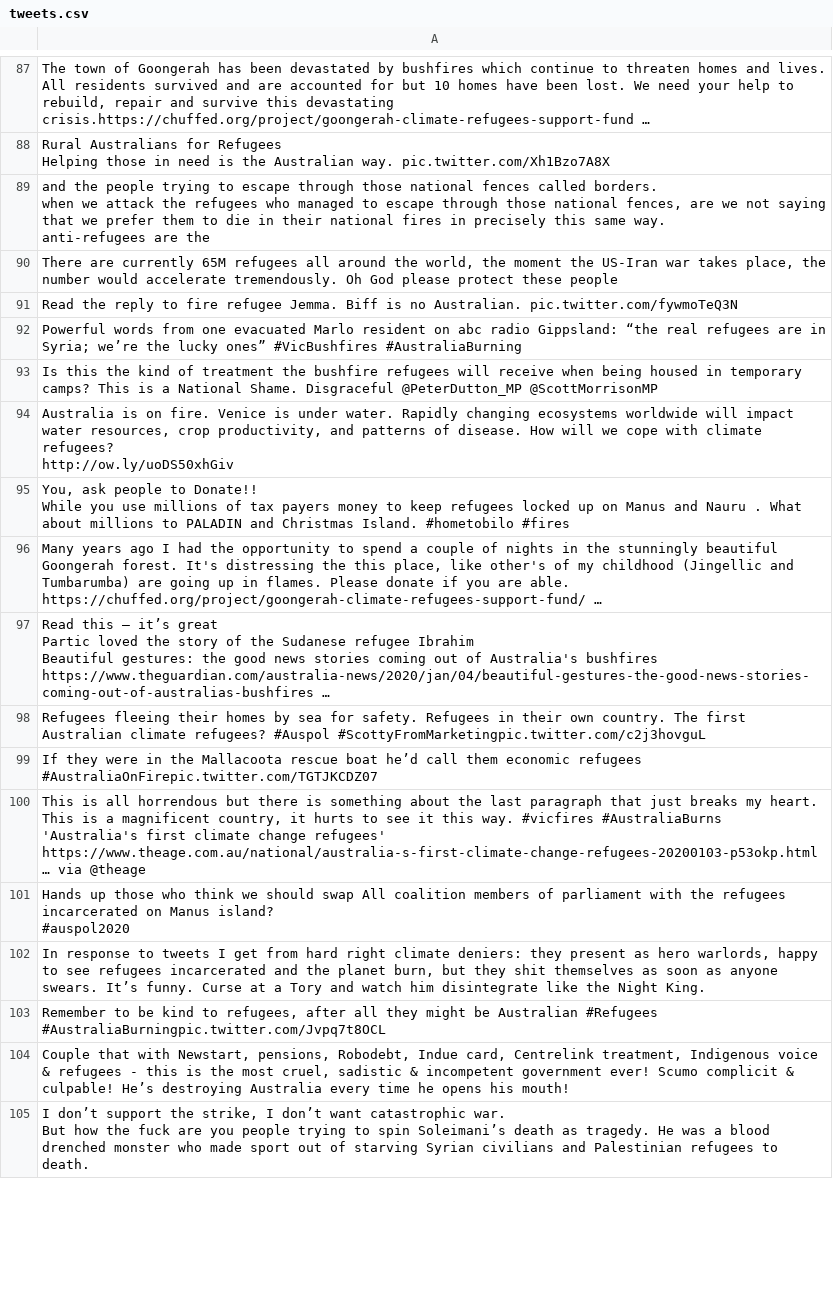
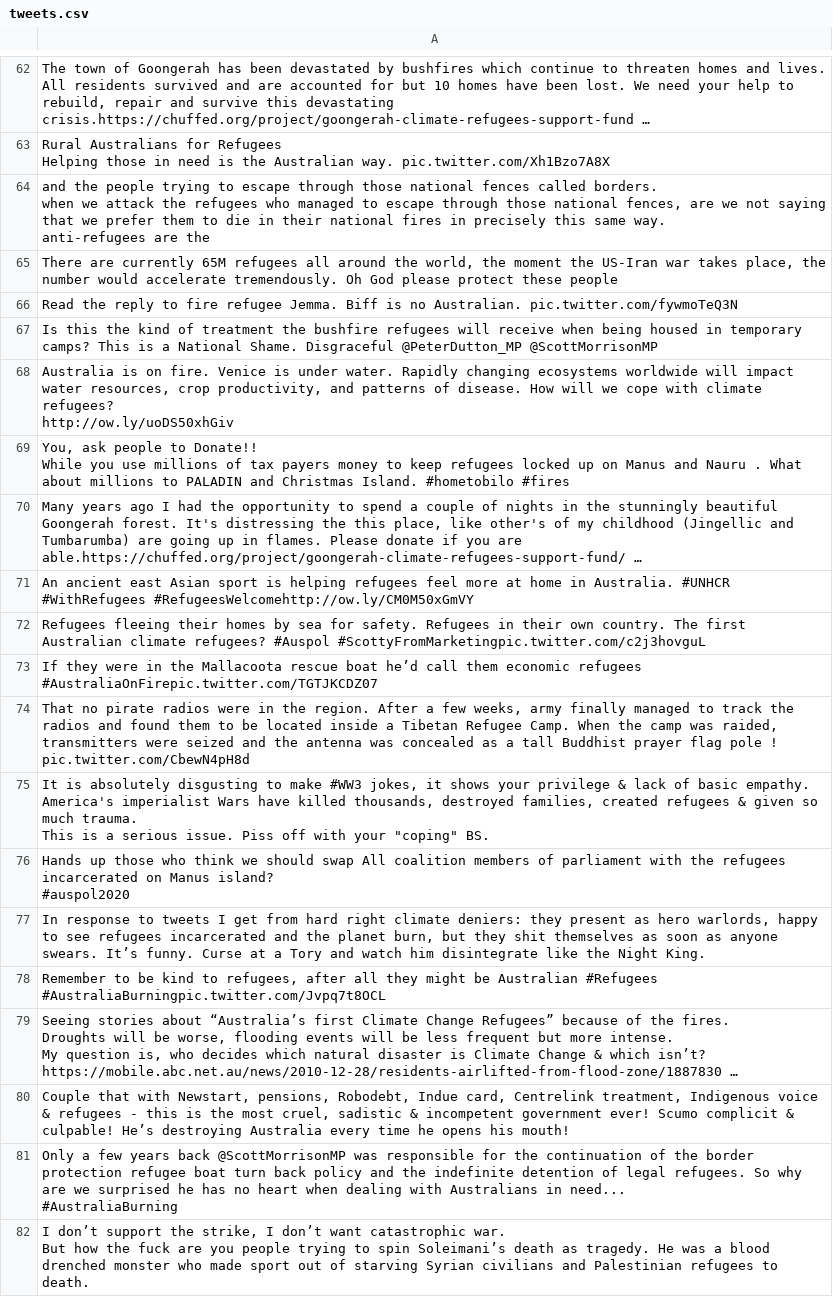
Before and after one commit to jakobzhao/refugee, a CSV file: tweets/assets/oceania/tweets.csv, drawn as a sheet; only a part is shown, gaps mark what is left out; the diff covers the shown part only.

Commit message:
Daily Tweet Data

```diff
--- a/tweets/assets/oceania/tweets.csv
+++ b/tweets/assets/oceania/tweets.csv
@@ -148,3 +111,2 @@ anti-refugees are the"
 Read the reply to fire refugee Jemma. Biff is no Australian. pic.twitter.com/fywmoTeQ3N
-Powerful words from one evacuated Marlo resident on abc radio Gippsland: “the real refugees are in Syria; we’re the lucky ones” #VicBushfires #AustraliaBurning
 Is this the kind of treatment the bushfire refugees will receive when being housed in temporary camps? This is a National Shame. Disgraceful @PeterDutton_MP @ScottMorrisonMP
@@ -156,12 +118,10 @@ http://ow.ly/uoDS50xhGiv "
 While you use millions of tax payers money to keep refugees locked up on Manus and Nauru . What about millions to PALADIN and Christmas Island. #hometobilo #fires"
-"Many years ago I had the opportunity to spend a couple of nights in the stunningly beautiful Goongerah forest. It's distressing the this place, like other's of my childhood (Jingellic and Tumbarumba) are going up in flames. Please donate if you are able.
-https://chuffed.org/project/goongerah-climate-refugees-support-fund/ …"
-"Read this — it’s great
-Partic loved the story of the Sudanese refugee Ibrahim
-
-Beautiful gestures: the good news stories coming out of Australia's bushfires https://www.theguardian.com/australia-news/2020/jan/04/beautiful-gestures-the-good-news-stories-coming-out-of-australias-bushfires …"
+"Many years ago I had the opportunity to spend a couple of nights in the stunningly beautiful Goongerah forest. It's distressing the this place, like other's of my childhood (Jingellic and Tumbarumba) are going up in flames. Please donate if you are able.https://chuffed.org/project/goongerah-climate-refugees-support-fund/ …"
+An ancient east Asian sport is helping refugees feel more at home in Australia. #UNHCR #WithRefugees #RefugeesWelcomehttp://ow.ly/CM0M50xGmVY 
 Refugees fleeing their homes by sea for safety. Refugees in their own country. The first Australian climate refugees? #Auspol #ScottyFromMarketingpic.twitter.com/c2j3hovguL
 If they were in the Mallacoota rescue boat he’d call them economic refugees #AustraliaOnFirepic.twitter.com/TGTJKCDZ07
-"This is all horrendous but there is something about the last paragraph that just breaks my heart. This is a magnificent country, it hurts to see it this way. #vicfires #AustraliaBurns
-'Australia's first climate change refugees' https://www.theage.com.au/national/australia-s-first-climate-change-refugees-20200103-p53okp.html … via @theage"
+"That no pirate radios were in the region. After a few weeks, army finally managed to track the radios and found them to be located inside a Tibetan Refugee Camp. When the camp was raided, transmitters were seized and the antenna was concealed as a tall Buddhist prayer flag pole ! pic.twitter.com/CbewN4pH8d"
+"It is absolutely disgusting to make #WW3 jokes, it shows your privilege & lack of basic empathy.
+America's imperialist Wars have killed thousands, destroyed families, created refugees & given so much trauma.
+This is a serious issue. Piss off with your ""coping"" BS."
 "Hands up those who think we should swap All coalition members of parliament with the refugees incarcerated on Manus island?
@@ -170,3 +130,10 @@ If they were in the Mallacoota rescue boat he’d call them economic refugees #A
 "Remember to be kind to refugees, after all they might be Australian #Refugees #AustraliaBurningpic.twitter.com/Jvpq7t8OCL"
+"Seeing stories about “Australia’s first Climate Change Refugees” because of the fires.
+
+Droughts will be worse, flooding events will be less frequent but more intense.
+
+My question is, who decides which natural disaster is Climate Change & which isn’t? https://mobile.abc.net.au/news/2010-12-28/residents-airlifted-from-flood-zone/1887830 …"
 "Couple that with Newstart, pensions, Robodebt, Indue card, Centrelink treatment, Indigenous voice & refugees - this is the most cruel, sadistic & incompetent government ever! Scumo complicit & culpable! He’s destroying Australia every time he opens his mouth!"
+"Only a few years back @ScottMorrisonMP was responsible for the continuation of the border protection refugee boat turn back policy and the indefinite detention of legal refugees. So why are we surprised he has no heart when dealing with Australians in need...
+#AustraliaBurning"
 "I don’t support the strike, I don’t want catastrophic war.
```
Also changed, not shown: 12 added rows, 33 removed rows and 4 edited cells elsewhere in this file, tweets/assets/europe/tweets.csv, tweets/assets/north_america/tweets.csv, 29 other files.
